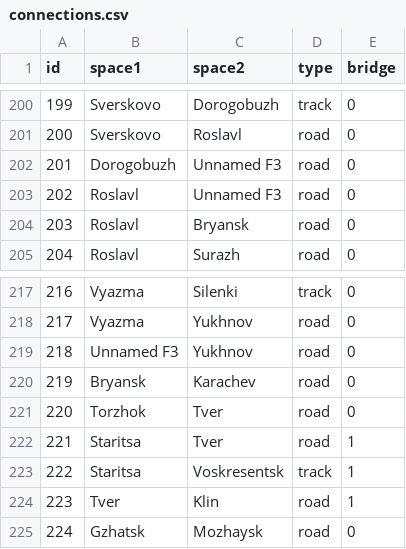
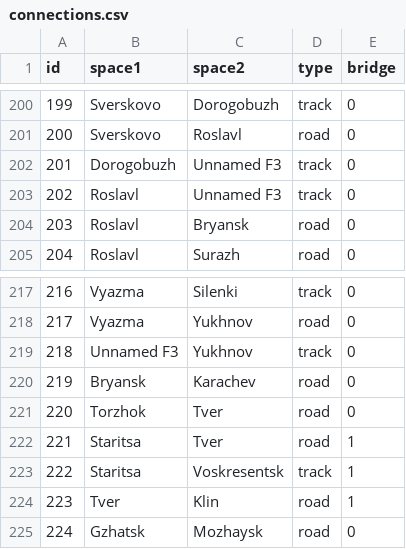
Before and after one commit to denational/1812-napoleons-fateful-march, a CSV file: tools/connections.csv, drawn as a sheet; only a part is shown, gaps mark what is left out.

```diff
--- a/tools/connections.csv
+++ b/tools/connections.csv
@@ -201,4 +201,4 @@ id,space1,space2,type,bridge
 200,Sverskovo,Roslavl,road,0
-201,Dorogobuzh,Unnamed F3,road,0
-202,Roslavl,Unnamed F3,road,0
+201,Dorogobuzh,Unnamed F3,track,0
+202,Roslavl,Unnamed F3,track,0
 203,Roslavl,Bryansk,road,0
@@ -218,3 +218,3 @@ id,space1,space2,type,bridge
 217,Vyazma,Yukhnov,road,0
-218,Unnamed F3,Yukhnov,road,0
+218,Unnamed F3,Yukhnov,track,0
 219,Bryansk,Karachev,road,0
```
Also changed, not shown: tools/mapped_connections.csv, 3 other files.
